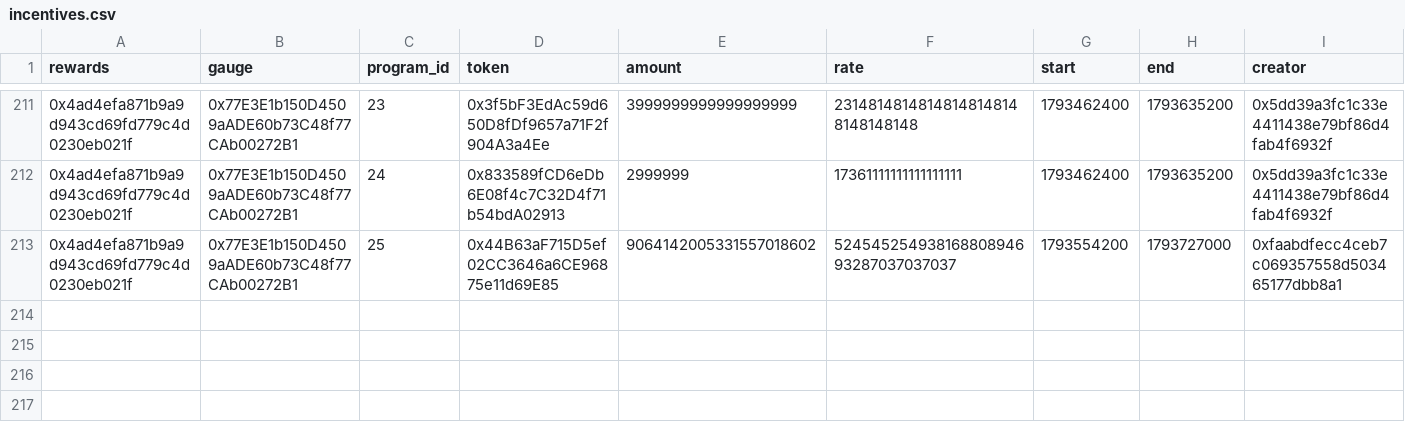
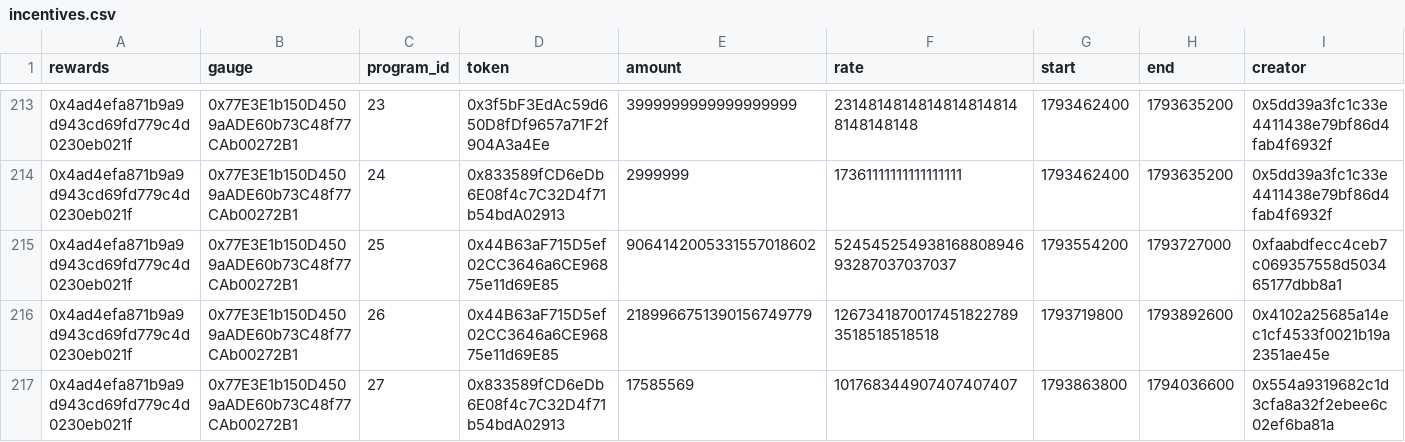
Before and after one commit to Leebyeongjuaa/quantTrading, a CSV file: data/incentives.csv, drawn as a sheet; only a part is shown, gaps mark what is left out; rows hold the shown columns only; the diff covers the shown part only; the diff names each change by its address in the sheet, - before the commit and + after, or states it on an @@ line.

```diff
--- a/data/incentives.csv
+++ b/data/incentives.csv
+row 216: 0x4ad4efa871b9a9d943cd69fd779c4d0230eb021f | 0x77E3E1b150D4509aADE60b73C48f77CAb00272B1 | 26 | 0x44B63aF715D5ef02CC3646a6CE96875e11d69E85 | 2189966751390156749779 | 12673418700174518227893518518518518 | 1793719800 | 1793892600 | 0x4102a25685a14ec1cf4533f0021b19a2351ae45e
+row 217: 0x4ad4efa871b9a9d943cd69fd779c4d0230eb021f | 0x77E3E1b150D4509aADE60b73C48f77CAb00272B1 | 27 | 0x833589fCD6eDb6E08f4c7C32D4f71b54bdA02913 | 17585569 | 101768344907407407407 | 1793863800 | 1794036600 | 0x554a9319682c1d3cfa8a32f2ebee6c02ef6ba81a
```
Also changed, not shown: 4 added rows elsewhere in this file, 1 other file.
